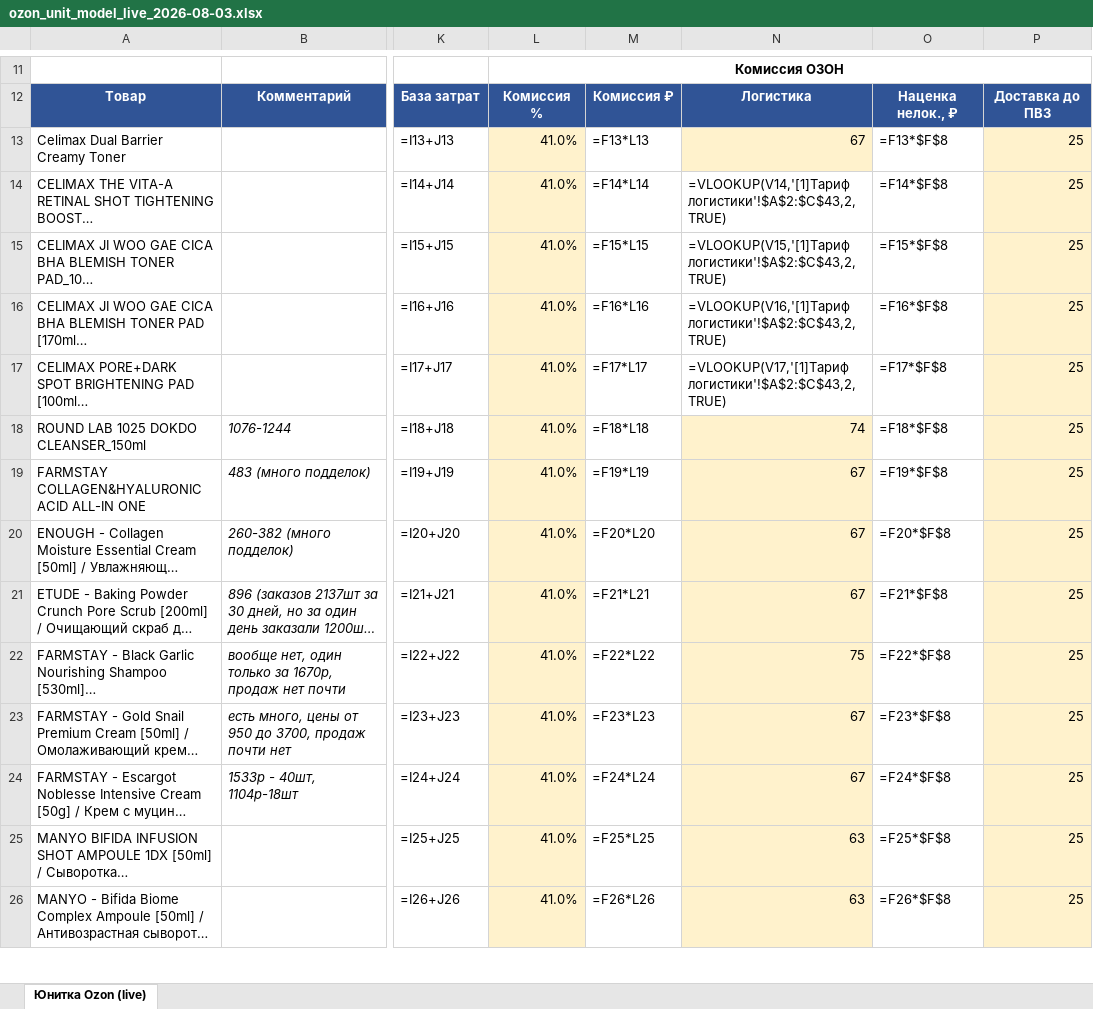
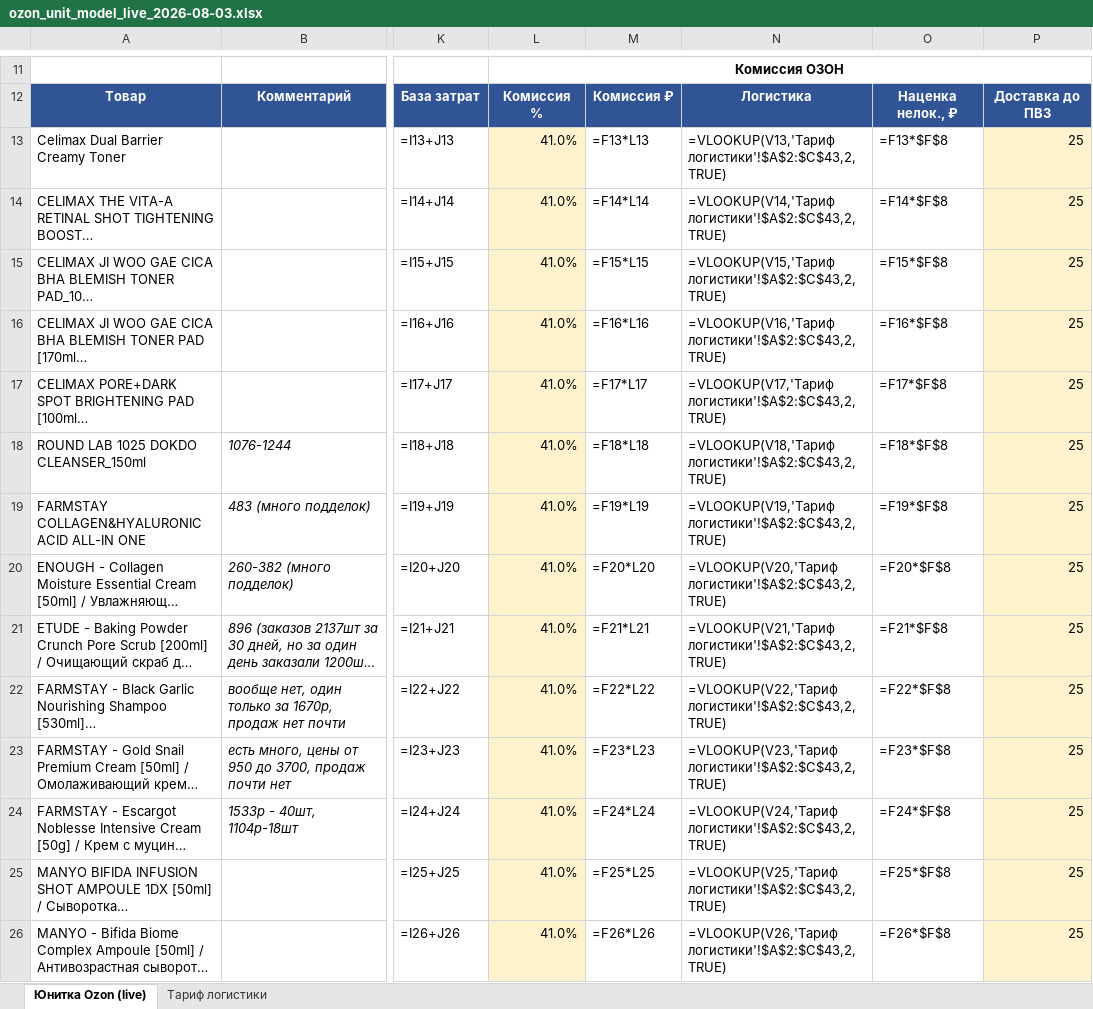
Before and after one commit to User26-2026/K-beauty-New, an Excel workbook: outputs/ozon/ozon_unit_model_live_2026-08-03.xlsx, sheet Юнитка Ozon (live), drawn as a sheet; only a part is shown, gaps mark what is left out; long unchanged cells end in …; values as stored, in another font and other column widths than the file's, no borders; formulas without a stored value are shown as written; the diff covers the shown part only; the diff names each change by its address in the sheet, - before the commit and + after, or states it on an @@ line.

```diff
--- a/outputs/ozon/ozon_unit_model_live_2026-08-03.xlsx (sheet Юнитка Ozon (live))
+++ b/outputs/ozon/ozon_unit_model_live_2026-08-03.xlsx (sheet Юнитка Ozon (live))
+sheet tab: Тариф логистики
-N13: 67
+N13: =VLOOKUP(V13,'Тариф логистики'!$A$2:$C$43,2,TRUE)
-N13 fill: #FFF2CC
+N13 fill: none
-N14: =VLOOKUP(V14,'[1]Тариф логистики'!$A$2:$C$43,2,TRUE)
+N14: =VLOOKUP(V14,'Тариф логистики'!$A$2:$C$43,2,TRUE)
-N15: =VLOOKUP(V15,'[1]Тариф логистики'!$A$2:$C$43,2,TRUE)
+N15: =VLOOKUP(V15,'Тариф логистики'!$A$2:$C$43,2,TRUE)
-N16: =VLOOKUP(V16,'[1]Тариф логистики'!$A$2:$C$43,2,TRUE)
+N16: =VLOOKUP(V16,'Тариф логистики'!$A$2:$C$43,2,TRUE)
-N17: =VLOOKUP(V17,'[1]Тариф логистики'!$A$2:$C$43,2,TRUE)
+N17: =VLOOKUP(V17,'Тариф логистики'!$A$2:$C$43,2,TRUE)
-N18: 74
+N18: =VLOOKUP(V18,'Тариф логистики'!$A$2:$C$43,2,TRUE)
-N18:N26 fill: #FFF2CC
+N18:N26 fill: none
-N19: 67
+N19: =VLOOKUP(V19,'Тариф логистики'!$A$2:$C$43,2,TRUE)
-N20: 67
+N20: =VLOOKUP(V20,'Тариф логистики'!$A$2:$C$43,2,TRUE)
-N21: 67
+N21: =VLOOKUP(V21,'Тариф логистики'!$A$2:$C$43,2,TRUE)
-N22: 75
+N22: =VLOOKUP(V22,'Тариф логистики'!$A$2:$C$43,2,TRUE)
-N23: 67
+N23: =VLOOKUP(V23,'Тариф логистики'!$A$2:$C$43,2,TRUE)
-N24: 67
+N24: =VLOOKUP(V24,'Тариф логистики'!$A$2:$C$43,2,TRUE)
-N25: 63
+N25: =VLOOKUP(V25,'Тариф логистики'!$A$2:$C$43,2,TRUE)
-N26: 63
+N26: =VLOOKUP(V26,'Тариф логистики'!$A$2:$C$43,2,TRUE)
```
Also changed, not shown: 21 edited cells and cell formats elsewhere in this sheet.
